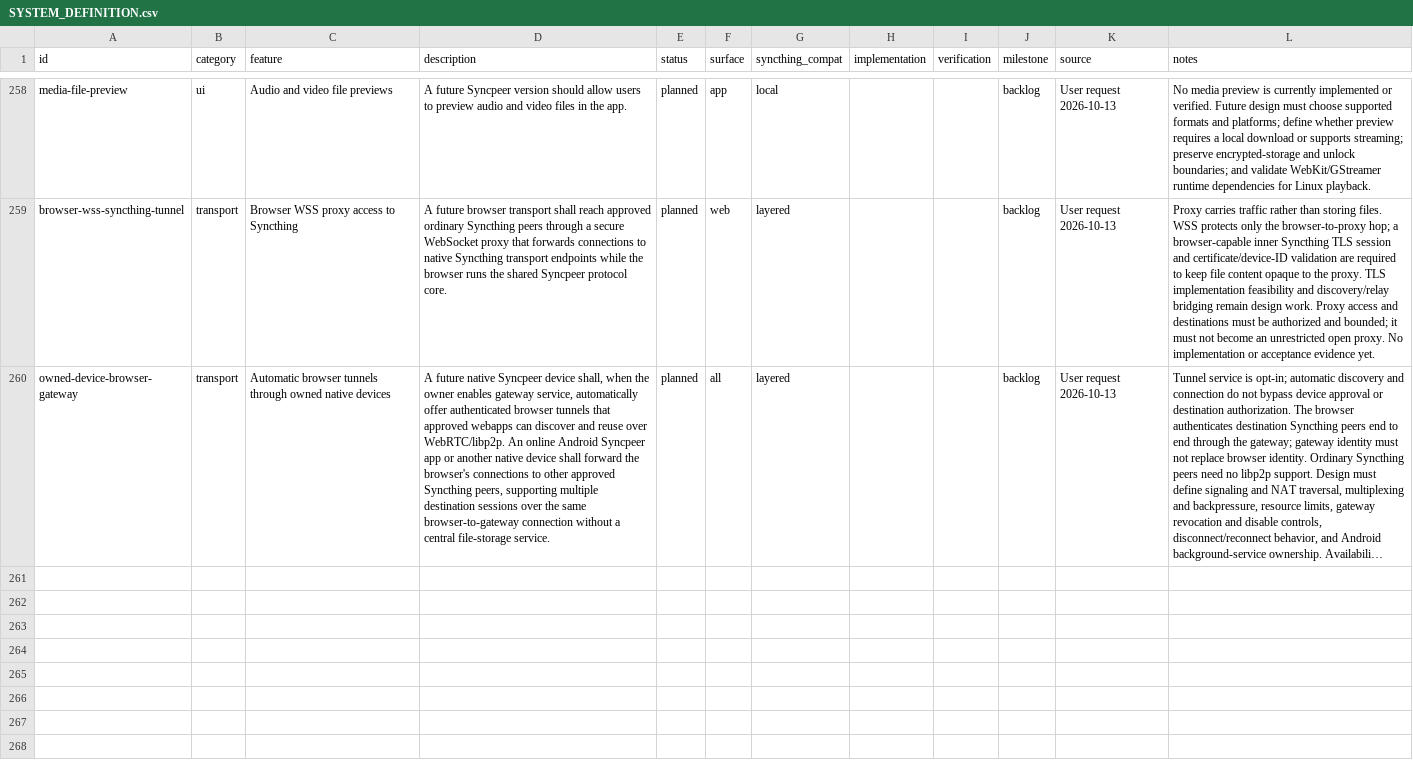
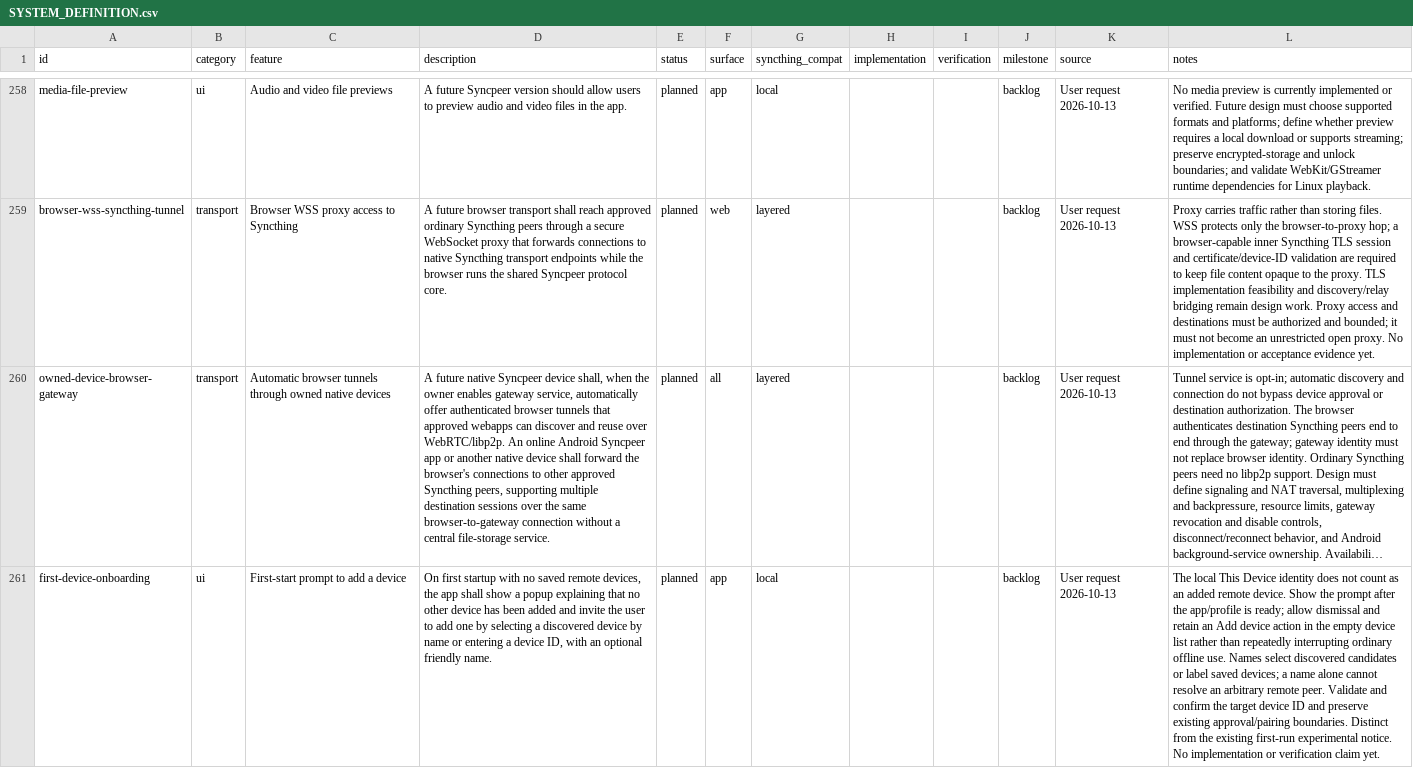
Before and after one commit to yeus/syncpeer, a CSV file: SYSTEM_DEFINITION.csv, drawn as a sheet; only a part is shown, gaps mark what is left out; long unchanged cells end in …; the diff covers the shown part only; the diff names each change by its address in the sheet, - before the commit and + after, or states it on an @@ line.

Commit message:
docs: plan first-device onboarding and discovery guidance

```diff
--- a/SYSTEM_DEFINITION.csv
+++ b/SYSTEM_DEFINITION.csv
+row 261: first-device-onboarding | ui | First-start prompt to add a device | On first startup with no saved remote devices, the app shall show a popup explaining that no other device has been added and invite the user to add one by selecting a discovered device by name or entering a device ID, with an optional friendly name. | planned | app | local |  |  | backlog | User request 2026-10-13 | The local This Device identity does not count as an added remote device. Show the prompt after the app/profile is ready; allow dismissal and retain an Add device action in the empty device list rather than repeatedly interrupting ordinary offline use. Names select discovered candidates or label saved devices; a name alone cannot resolve an arbitrary remote peer. Validate and confirm the target device ID and preserve existing approval/pairing boundaries. Distinct from the existing first-run experimental notice. No implementation or verification claim yet.
```
Also changed, not shown: 1 added row elsewhere in this file.
